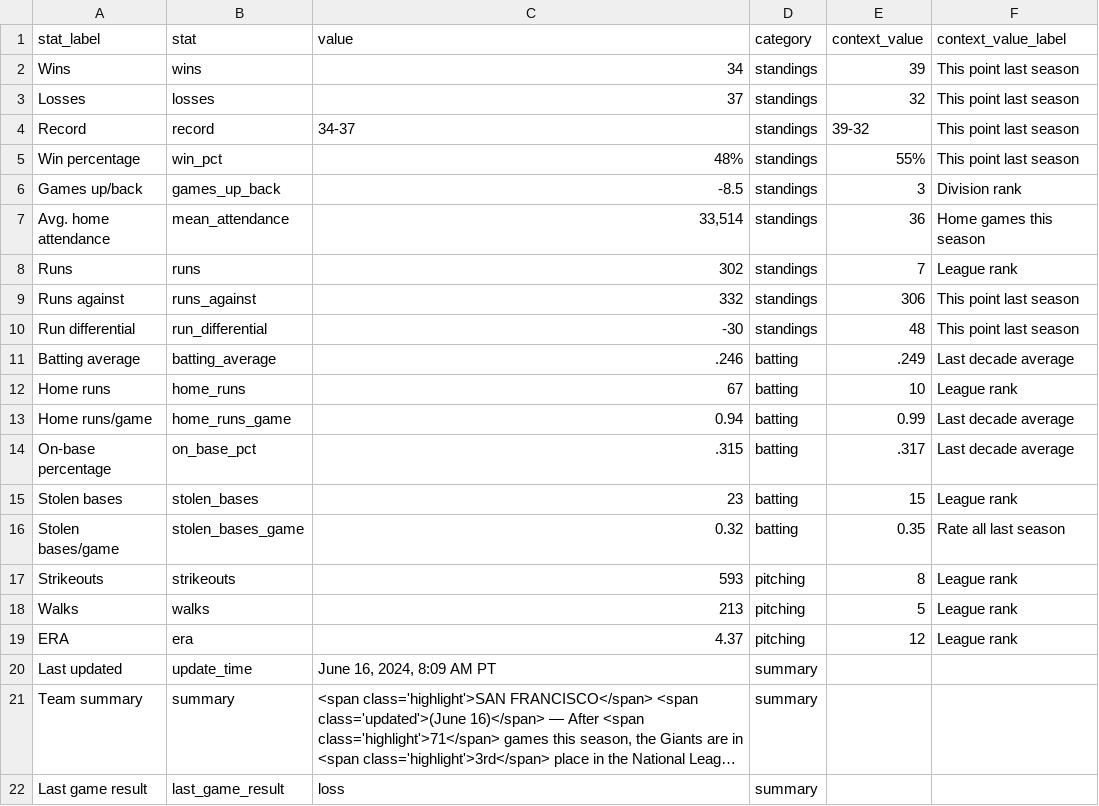
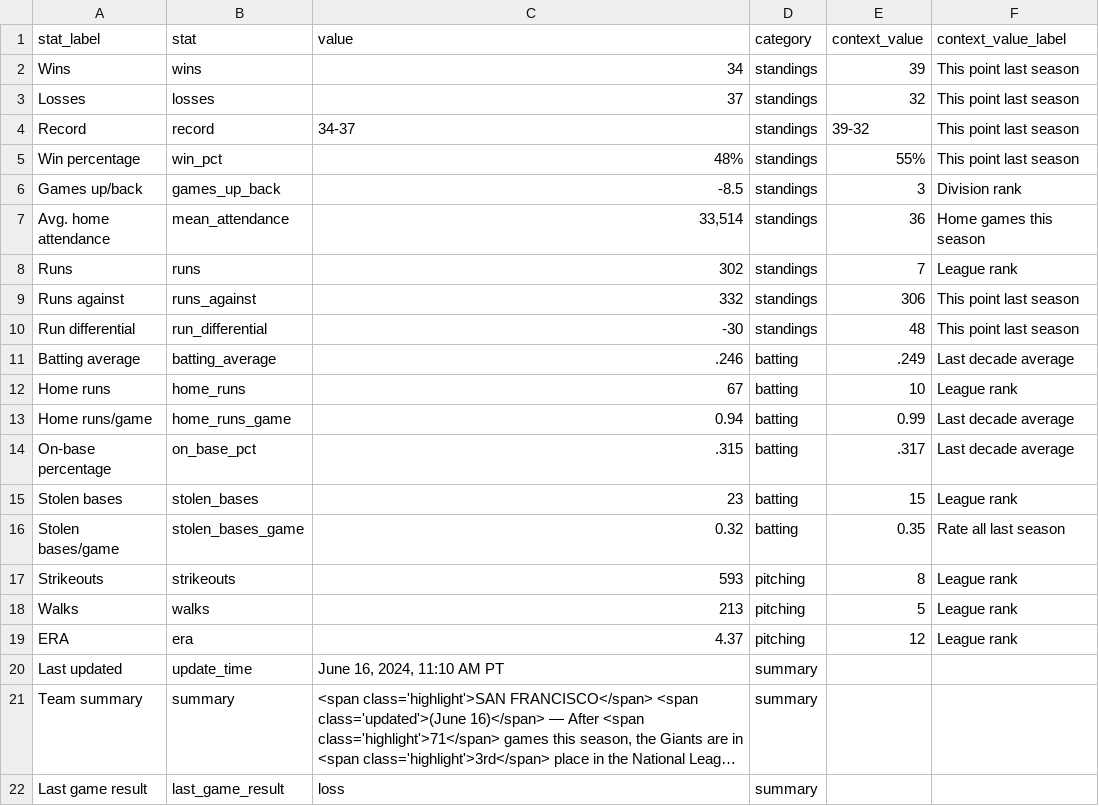
Before and after one commit to wilkens/giants, a CSV file: data/standings/season_summary_latest.csv, drawn as a sheet; long unchanged cells end in …; the diff names each change by its address in the sheet, - before the commit and + after, or states it on an @@ line.

Commit message:
Automated update of Giants data, visuals

```diff
--- a/data/standings/season_summary_latest.csv
+++ b/data/standings/season_summary_latest.csv
-C20 (value): June 16, 2024, 8:09 AM PT
+C20 (value): June 16, 2024, 11:10 AM PT
```
Also changed, not shown: 2 other files.
